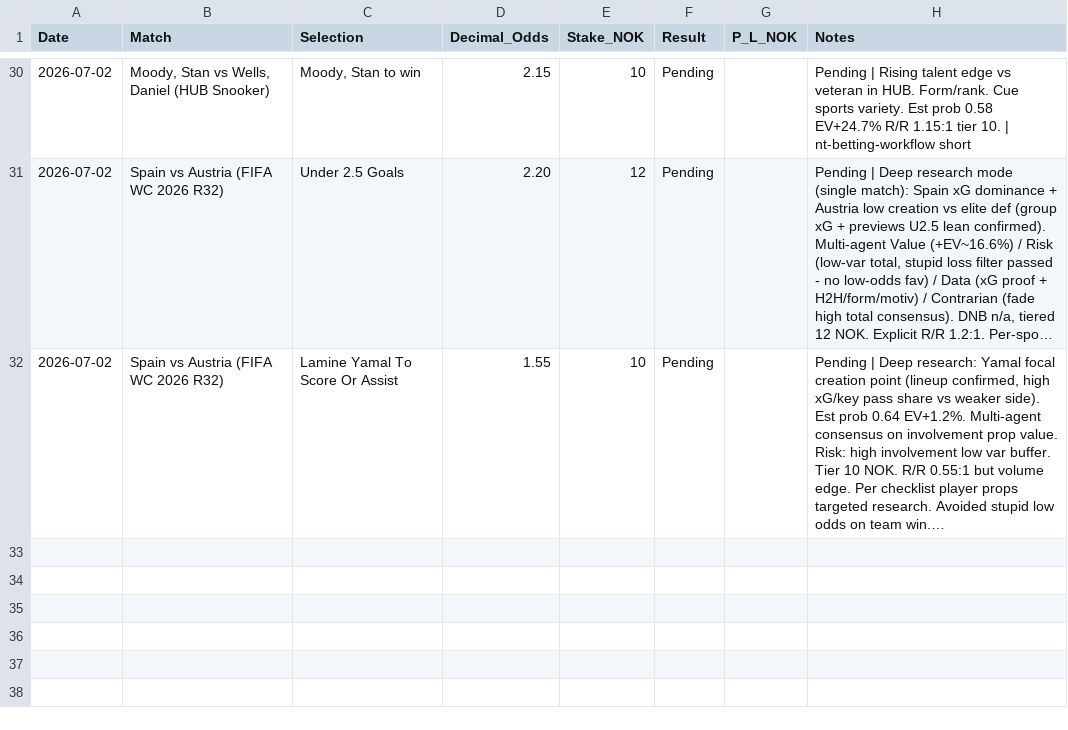
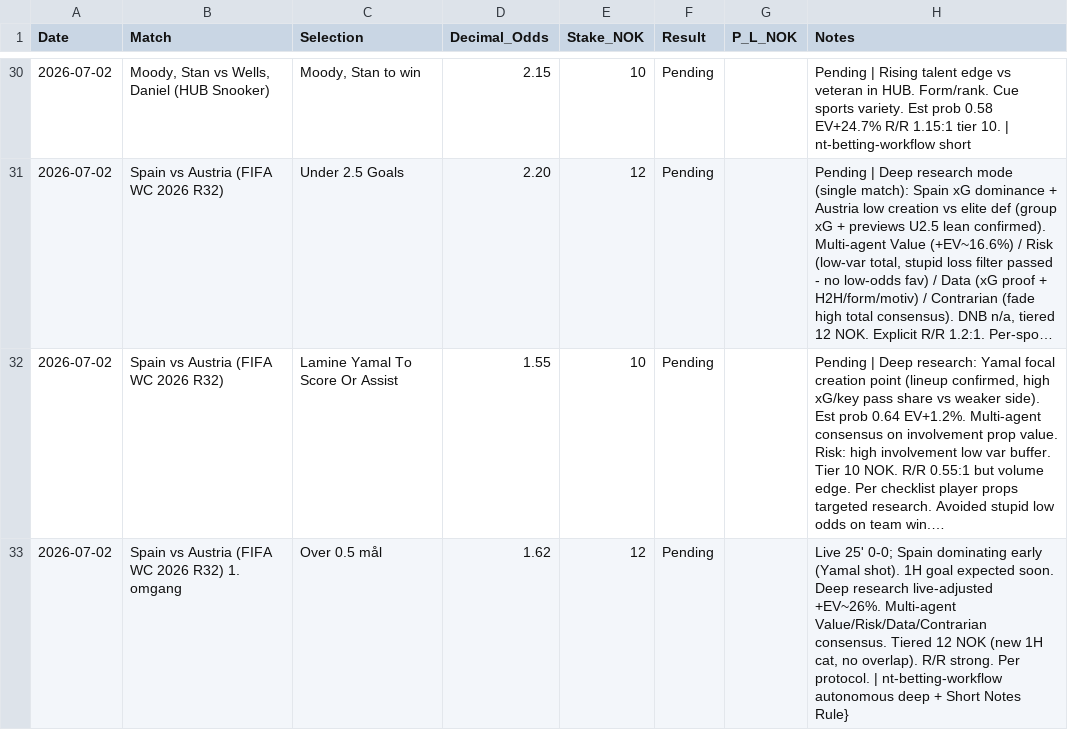
Before and after one commit to SimSalabimse/nt-betting-tracker, a CSV file: bet_log.csv, drawn as a sheet; only a part is shown, gaps mark what is left out; long unchanged cells end in …; the diff names each change by its address in the sheet, - before the commit and + after, or states it on an @@ line.

Commit message:
Autonomous append new pending bet from full analysis of current_odds_02.txt (Spain vs Austria live 25' 0-0): 1H Over 0.5 @1.62 12 NOK. Followed robust_betting_protocol_v2 + nt-betting-skills + Short Notes Rule + full SHA workflow + verify. All research/tool proof done pre-update. nt-bet-log-manager + nt-betting-workflow executed.

```diff
--- a/bet_log.csv
+++ b/bet_log.csv
+row 33: 2026-07-02 | Spain vs Austria (FIFA WC 2026 R32) 1. omgang | Over 0.5 mål | 1.62 | 12 | Pending |  | Live 25' 0-0; Spain dominating early (Yamal shot). 1H goal expected soon. Deep research live-adjusted +EV~26%. Multi-agent Value/Risk/Data/Contrarian consensus. Tiered 12 NOK (new 1H cat, no overlap). R/R strong. Per protocol. | nt-betting-workflow autonomous deep + Short Notes Rule}
```
